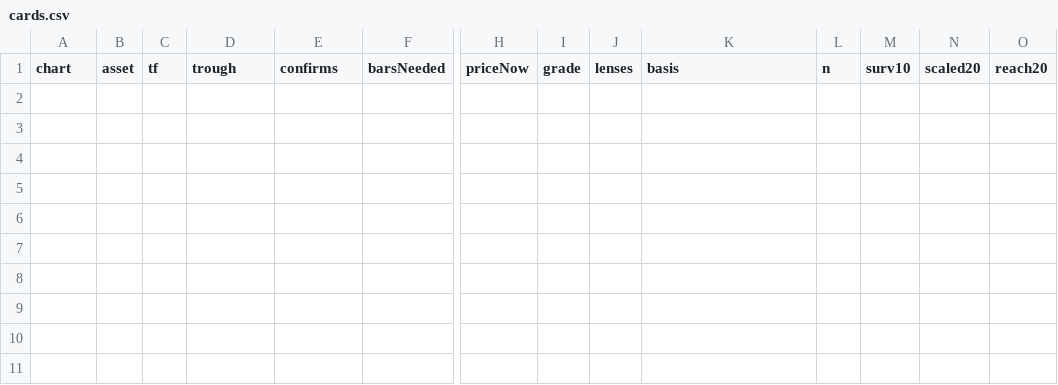
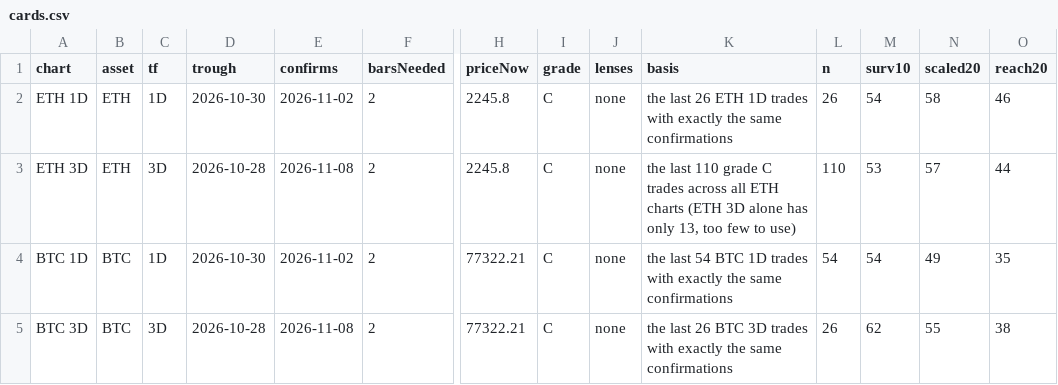
Before and after one commit to jaredbausch-ai/ctzb-data, a CSV file: datasets/cards.csv, drawn as a sheet; only a part is shown, gaps mark what is left out; rows hold the shown columns only; the diff names each change by its address in the sheet, - before the commit and + after, or states it on an @@ line.

```diff
--- a/datasets/cards.csv
+++ b/datasets/cards.csv
+row 2: ETH 1D | ETH | 1D | 2026-10-30 | 2026-11-02 | 2 | 2245.8 | C | none | the last 26 ETH 1D trades with exactly the same confirmations | 26 | 54 | 58 | 46
+row 3: ETH 3D | ETH | 3D | 2026-10-28 | 2026-11-08 | 2 | 2245.8 | C | none | the last 110 grade C trades across all ETH charts (ETH 3D alone has only 13, too few to use) | 110 | 53 | 57 | 44
+row 4: BTC 1D | BTC | 1D | 2026-10-30 | 2026-11-02 | 2 | 77322.21 | C | none | the last 54 BTC 1D trades with exactly the same confirmations | 54 | 54 | 49 | 35
+row 5: BTC 3D | BTC | 3D | 2026-10-28 | 2026-11-08 | 2 | 77322.21 | C | none | the last 26 BTC 3D trades with exactly the same confirmations | 26 | 62 | 55 | 38
```
Also changed, not shown: data/BTC_12H.csv, data/ETH_12H.csv, 25 other files.
